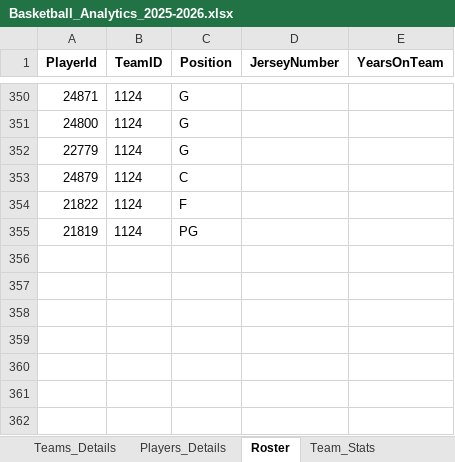
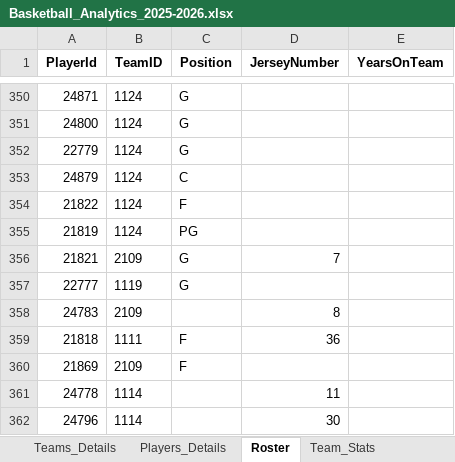
Before and after one commit to noamt6/Basketball-Analytics, an Excel workbook: data/Basketball_Analytics_2025-2026.xlsx, sheet Roster, drawn as a sheet; only a part is shown, gaps mark what is left out; values as stored, in another font and other column widths than the file's, no borders; the diff names each change by its address in the sheet, - before the commit and + after, or states it on an @@ line.

```diff
--- a/data/Basketball_Analytics_2025-2026.xlsx (sheet Roster)
+++ b/data/Basketball_Analytics_2025-2026.xlsx (sheet Roster)
+row 356: 21821 | 2109 | G | 7
+row 357: 22777 | 1119 | G
+row 358: 24783 | 2109 |  | 8
+row 359: 21818 | 1111 | F | 36
+row 360: 21869 | 2109 | F
+row 361: 24778 | 1114 |  | 11
+row 362: 24796 | 1114 |  | 30
```
Also changed, not shown: sheet Team_Stats, sheet Players_Details, data/Basketball_Analytics_2022-2023.xlsx, 47 other files.
